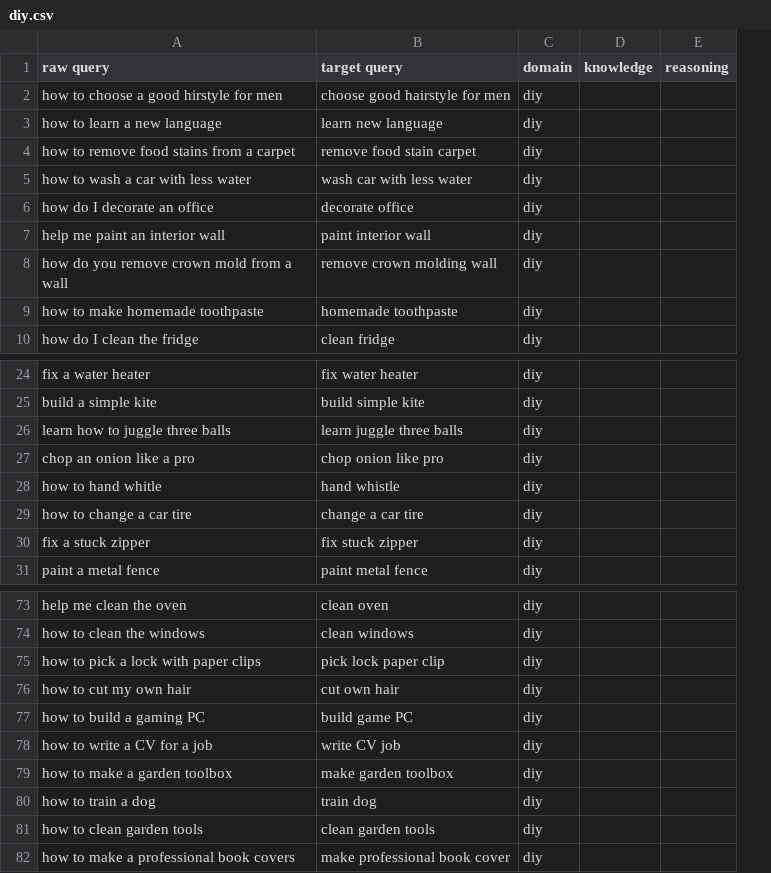
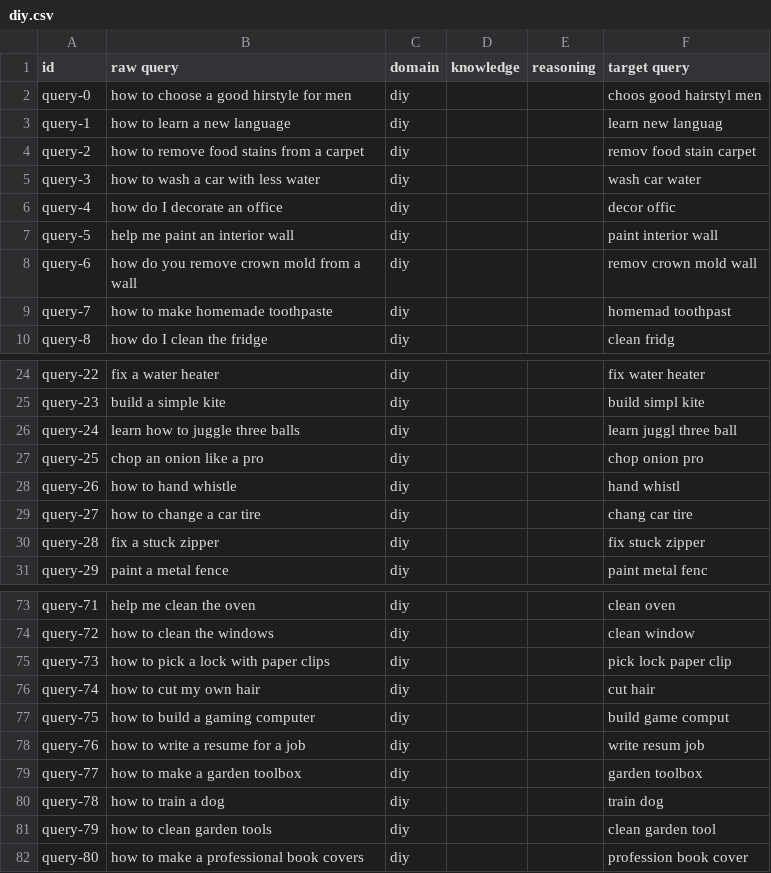
Before and after one commit to PhilipZubel/task-search-quality, a CSV file: queries/diy.csv, drawn as a sheet; only a part is shown, gaps mark what is left out; removed rows and columns are numbered as before the commit, all else as after; the diff names each change by its address in the sheet, - before the commit and + after, or states it on an @@ line.

```diff
--- a/queries/diy.csv
+++ b/queries/diy.csv
+column A (id), rows 2-10: query-0 | query-1 | query-2 | query-3 | query-4 | query-5 | query-6 | query-7 | query-8; rows 24-31: query-22 | query-23 | query-24 | query-25 | query-26 | query-27 | query-28 | query-29; rows 73-82: query-71 | query-72 | query-73 | query-74 | query-75 | query-76 | query-77 | query-78 | query-79 | query-80
-column B (target query), rows 2-10: choose good hairstyle for men | learn new language | remove food stain carpet | wash car with less water | decorate office | paint interior wall | remove crown molding wall | homemade toothpaste | clean fridge; rows 24-31: fix water heater | build simple kite | learn juggle three balls | chop onion like pro | hand whistle | change a car tire | fix stuck zipper | paint metal fence; rows 73-82: clean oven | clean windows | pick lock paper clip | cut own hair | build game PC | write CV job | make garden toolbox | train dog | clean garden tools | make professional book cover
+column F (target query), rows 2-10: choos good hairstyl men | learn new languag | remov food stain carpet | wash car water | decor offic | paint interior wall | remov crown mold wall | homemad toothpast | clean fridg; rows 24-31: fix water heater | build simpl kite | learn juggl three ball | chop onion pro | hand whistl | chang car tire | fix stuck zipper | paint metal fenc; rows 73-82: clean oven | clean window | pick lock paper clip | cut hair | build game comput | write resum job | garden toolbox | train dog | clean garden tool | profession book cover
-B28 (raw query): how to hand whitle
+B28 (raw query): how to hand whistle
-B77 (raw query): how to build a gaming PC
+B77 (raw query): how to build a gaming computer
-B78 (raw query): how to write a CV for a job
+B78 (raw query): how to write a resume for a job
```
Also changed, not shown: queries/cooking.csv, 8 other files.
